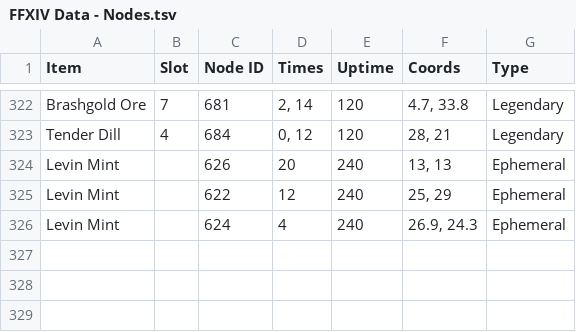
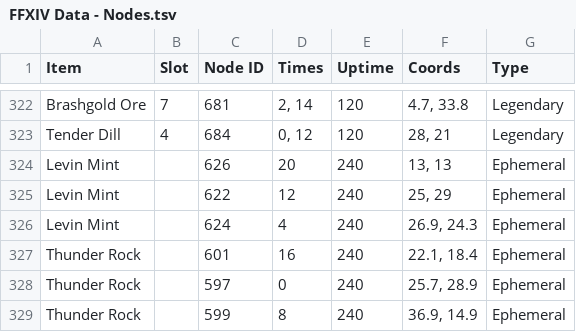
Before and after one commit to ufx/GarlandTools, a TSV file: Supplemental/FFXIV Data - Nodes.tsv, drawn as a sheet; only a part is shown, gaps mark what is left out.

Commit message:
Missing nodes for 5.3

```diff
--- a/Supplemental/FFXIV Data - Nodes.tsv
+++ b/Supplemental/FFXIV Data - Nodes.tsv
@@ -326 +326,4 @@ Levin Mint		622	12	240	25, 29	Ephemeral
 Levin Mint		624	4	240	26.9, 24.3	Ephemeral
+Thunder Rock		601	16	240	22.1, 18.4	Ephemeral
+Thunder Rock		597	0	240	25.7, 28.9	Ephemeral
+Thunder Rock		599	8	240	36.9, 14.9	Ephemeral
```
Also changed, not shown: Supplemental/FFXIV Data - Items.tsv, 1 other file.
